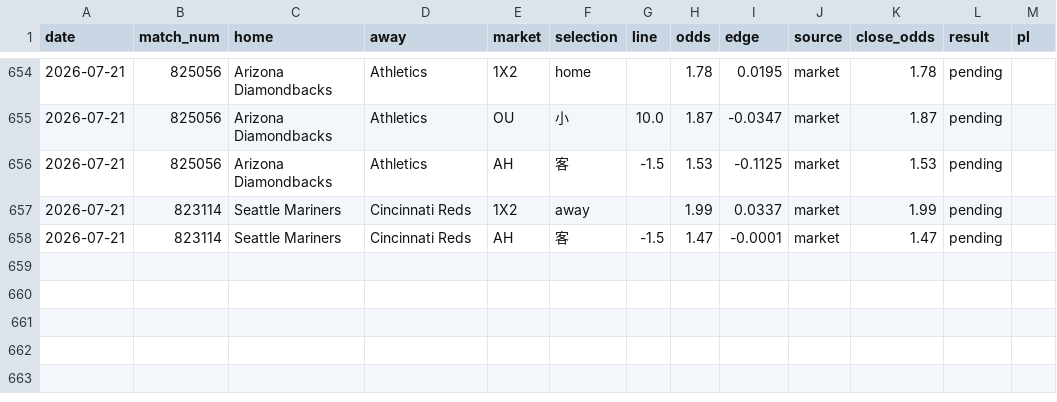
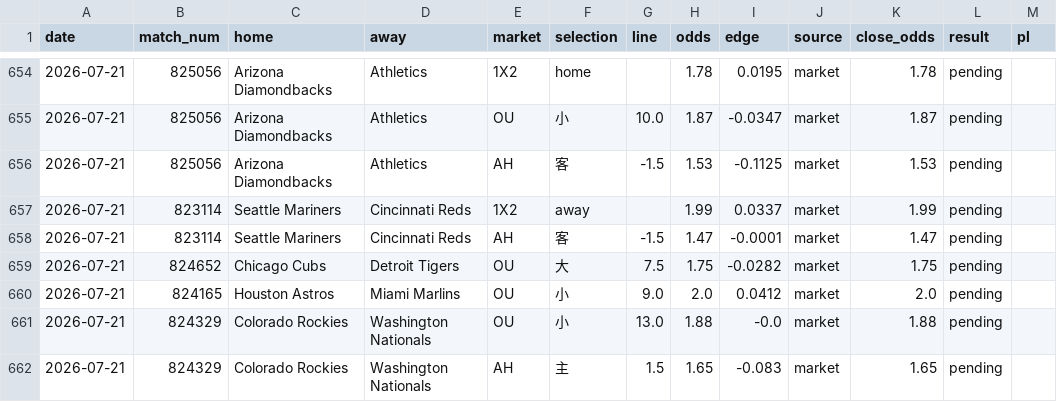
Before and after one commit to c49037027-svg/football, a CSV file: data/mlb_bets.csv, drawn as a sheet; only a part is shown, gaps mark what is left out; the diff names each change by its address in the sheet, - before the commit and + after, or states it on an @@ line.

```diff
--- a/data/mlb_bets.csv
+++ b/data/mlb_bets.csv
+row 659: 2026-07-21 | 824652 | Chicago Cubs | Detroit Tigers | OU | 大 | 7.5 | 1.75 | -0.0282 | market | 1.75 | pending
+row 660: 2026-07-21 | 824165 | Houston Astros | Miami Marlins | OU | 小 | 9.0 | 2.0 | 0.0412 | market | 2.0 | pending
+row 661: 2026-07-21 | 824329 | Colorado Rockies | Washington Nationals | OU | 小 | 13.0 | 1.88 | -0.0 | market | 1.88 | pending
+row 662: 2026-07-21 | 824329 | Colorado Rockies | Washington Nationals | AH | 主 | 1.5 | 1.65 | -0.083 | market | 1.65 | pending
```
Also changed, not shown: data/mlb_model_bets.csv, 6 other files.
